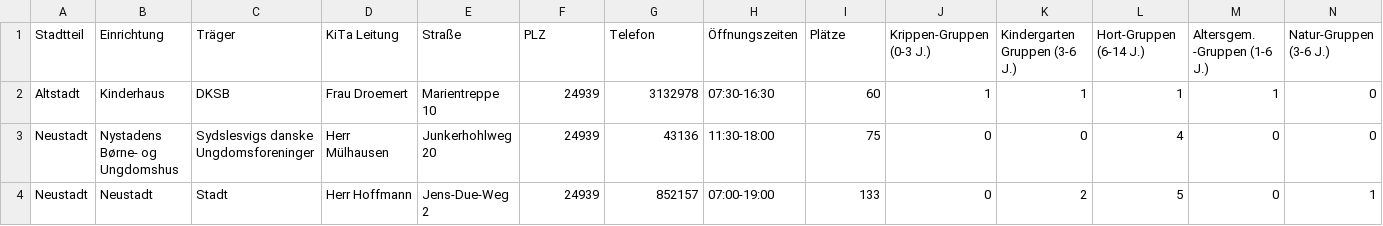
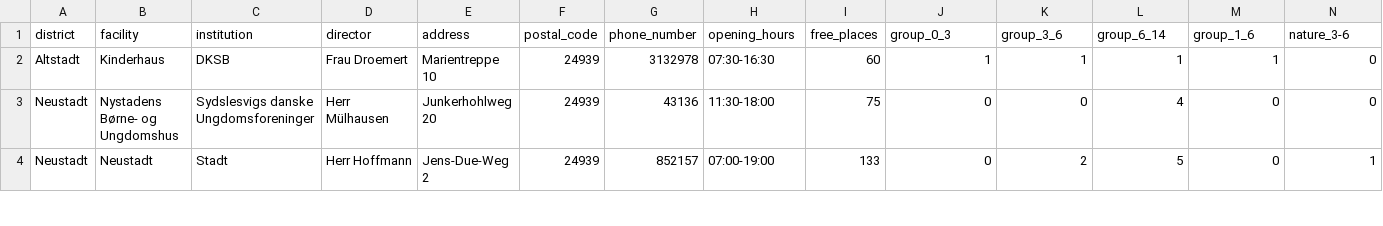
Before and after one commit to oklabflensburg/open-kita-map, a CSV file: data/uebersicht_kitas_in_flensburg.csv, drawn as a sheet; only a part is shown; removed rows and columns are numbered as before the commit, all else as after; rows hold the shown columns only; the diff names each change by its address in the sheet, - before the commit and + after, or states it on an @@ line.

```diff
--- a/data/uebersicht_kitas_in_flensburg.csv
+++ b/data/uebersicht_kitas_in_flensburg.csv
-row 1: Stadtteil | Einrichtung | Träger | KiTa Leitung | Straße | PLZ | Telefon | Öffnungszeiten | Plätze | Krippen-Gruppen (0-3 J.) | Kindergarten Gruppen (3-6 J.) | Hort-Gruppen (6-14 J.) | Altersgem. -Gruppen (1-6 J.) | Natur-Gruppen (3-6 J.)
+row 1: district | facility | institution | director | address | postal_code | phone_number | opening_hours | free_places | group_0_3 | group_3_6 | group_6_14 | group_1_6 | nature_3-6
```
Also changed, not shown: 4 other files.
